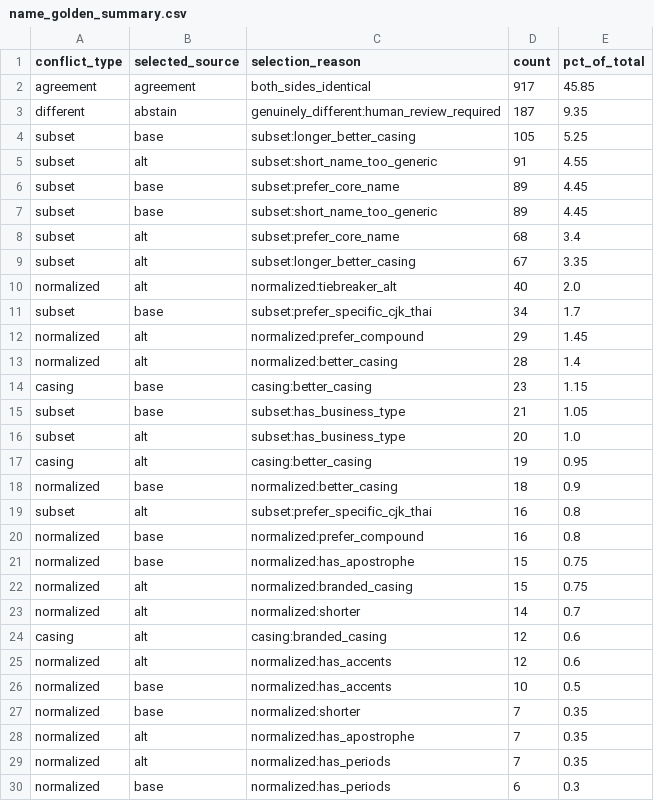
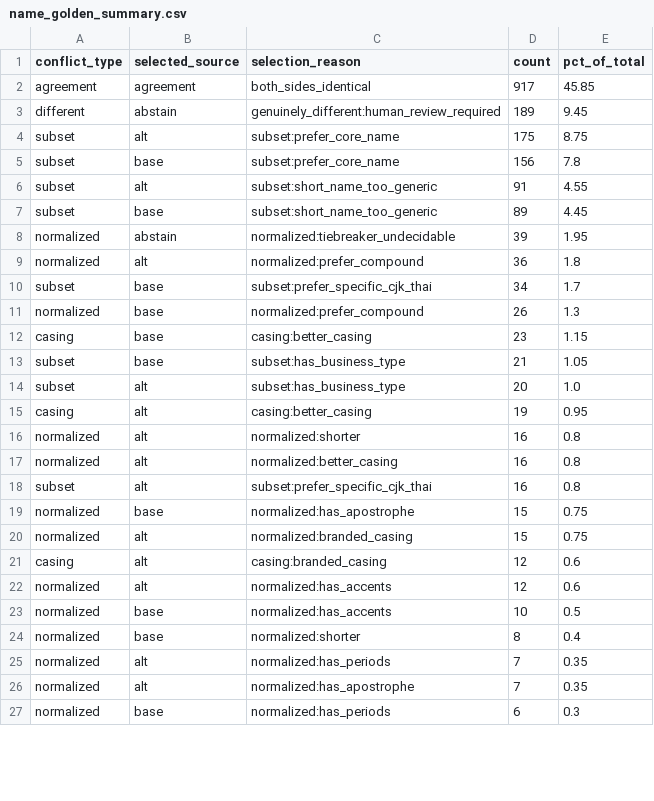
Before and after one commit to project-terraforma/places-truth-reconciliation, a CSV file: analysis/names/name_golden_summary.csv, drawn as a sheet; only a part is shown; the diff covers the shown part only.

```diff
--- a/analysis/names/name_golden_summary.csv
+++ b/analysis/names/name_golden_summary.csv
@@ -2,13 +2,11 @@ conflict_type,selected_source,selection_reason,count,pct_of_total
 agreement,agreement,both_sides_identical,917,45.85
-different,abstain,genuinely_different:human_review_required,187,9.35
-subset,base,subset:longer_better_casing,105,5.25
+different,abstain,genuinely_different:human_review_required,189,9.45
+subset,alt,subset:prefer_core_name,175,8.75
+subset,base,subset:prefer_core_name,156,7.8
 subset,alt,subset:short_name_too_generic,91,4.55
-subset,base,subset:prefer_core_name,89,4.45
 subset,base,subset:short_name_too_generic,89,4.45
-subset,alt,subset:prefer_core_name,68,3.4
-subset,alt,subset:longer_better_casing,67,3.35
-normalized,alt,normalized:tiebreaker_alt,40,2.0
+normalized,abstain,normalized:tiebreaker_undecidable,39,1.95
+normalized,alt,normalized:prefer_compound,36,1.8
 subset,base,subset:prefer_specific_cjk_thai,34,1.7
-normalized,alt,normalized:prefer_compound,29,1.45
-normalized,alt,normalized:better_casing,28,1.4
+normalized,base,normalized:prefer_compound,26,1.3
 casing,base,casing:better_casing,23,1.15
@@ -17,8 +15,7 @@ subset,alt,subset:has_business_type,20,1.0
 casing,alt,casing:better_casing,19,0.95
-normalized,base,normalized:better_casing,18,0.9
+normalized,alt,normalized:shorter,16,0.8
+normalized,alt,normalized:better_casing,16,0.8
 subset,alt,subset:prefer_specific_cjk_thai,16,0.8
-normalized,base,normalized:prefer_compound,16,0.8
 normalized,base,normalized:has_apostrophe,15,0.75
 normalized,alt,normalized:branded_casing,15,0.75
-normalized,alt,normalized:shorter,14,0.7
 casing,alt,casing:branded_casing,12,0.6
@@ -26,5 +23,5 @@ normalized,alt,normalized:has_accents,12,0.6
 normalized,base,normalized:has_accents,10,0.5
-normalized,base,normalized:shorter,7,0.35
+normalized,base,normalized:shorter,8,0.4
+normalized,alt,normalized:has_periods,7,0.35
 normalized,alt,normalized:has_apostrophe,7,0.35
-normalized,alt,normalized:has_periods,7,0.35
 normalized,base,normalized:has_periods,6,0.3
```
Also changed, not shown: 3 added rows, 1 removed row and 2 moved rows elsewhere in this file, analysis/names/name_all_conflicts_labeled.csv, analysis/names/name_genuinely_different_inspect.csv, 8 other files.
